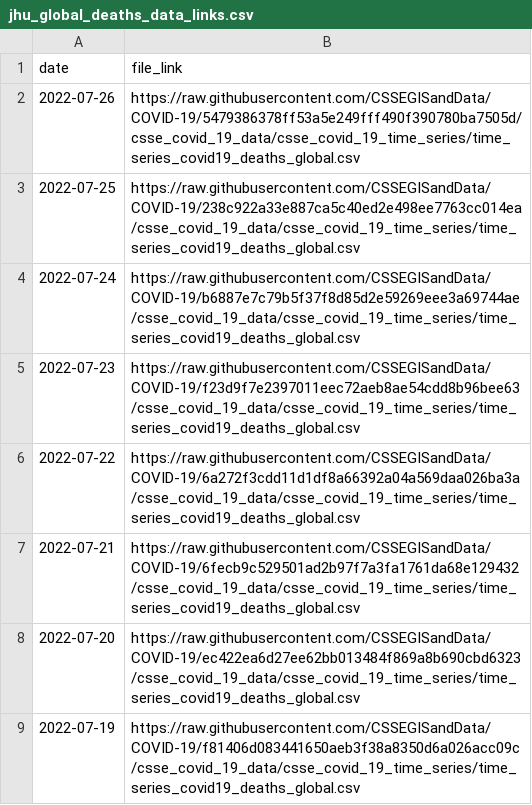
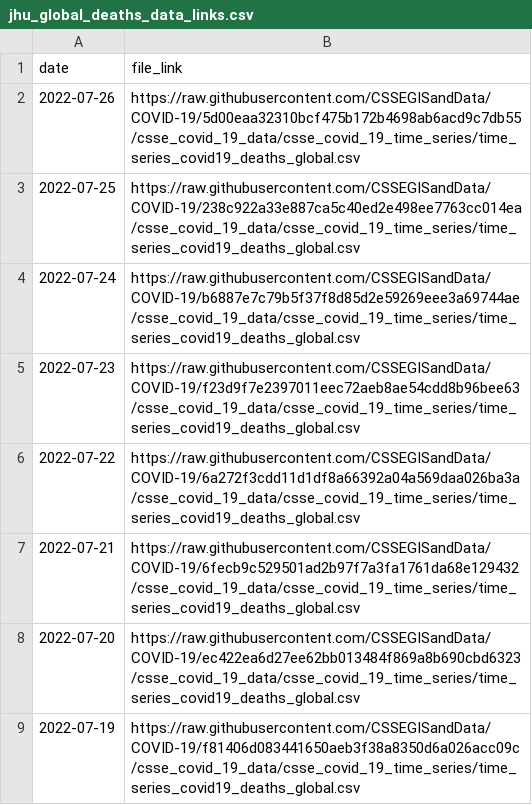
Before and after one commit to Serena-Wang/covidData, a CSV file: data/jhu_global_deaths_data_links.csv, drawn as a sheet; only a part is shown.

```diff
--- a/data/jhu_global_deaths_data_links.csv
+++ b/data/jhu_global_deaths_data_links.csv
@@ -1,3 +1,3 @@
 "date","file_link"
-2022-07-26,"https://raw.githubusercontent.com/CSSEGISandData/COVID-19/5479386378ff53a5e249fff490f390780ba7505d/csse_covid_19_data/csse_covid_19_time_series/time_series_covid19_deaths_global.csv"
+2022-07-26,"https://raw.githubusercontent.com/CSSEGISandData/COVID-19/5d00eaa32310bcf475b172b4698ab6acd9c7db55/csse_covid_19_data/csse_covid_19_time_series/time_series_covid19_deaths_global.csv"
 2022-07-25,"https://raw.githubusercontent.com/CSSEGISandData/COVID-19/238c922a33e887ca5c40ed2e498ee7763cc014ea/csse_covid_19_data/csse_covid_19_time_series/time_series_covid19_deaths_global.csv"
```
Also changed, not shown: data/jhu_global_cases_data_links.csv.
